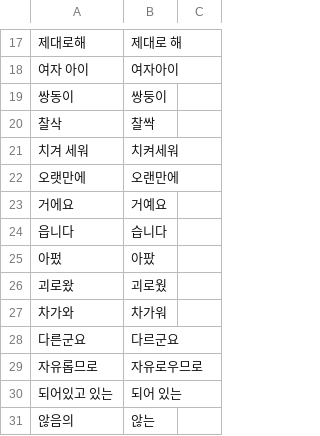
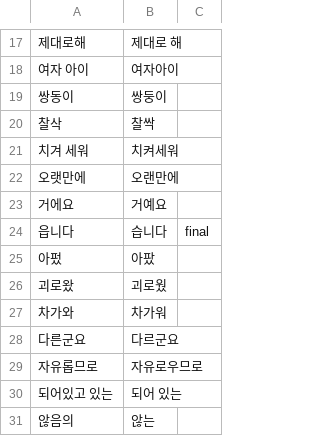
Before and after one commit to Clickin/hdTrans, a TSV file: src/core/dict/builtin/extra/cleanup.tsv, drawn as a sheet; only a part is shown, gaps mark what is left out.

Commit message:
cleanup: 읍니다 -> 습니다 only after a final consonant
The cleanup row for the old spelling 있읍니다/했읍니다 also rewrote the
vowel-stem form 모읍니다 (お金を集めます: 돈을 모습니다). cleanup.tsv rows
marked final now apply only after a Hangul syllable with a final consonant.
examples/verbs gains three lines; the 51 e2e chapters are unchanged.

```diff
--- a/src/core/dict/builtin/extra/cleanup.tsv
+++ b/src/core/dict/builtin/extra/cleanup.tsv
@@ -23,3 +23,3 @@
 거에요	거예요
-읍니다	습니다
+읍니다	습니다	final
 아펐	아팠
```
Also changed, not shown: 5 other files.
